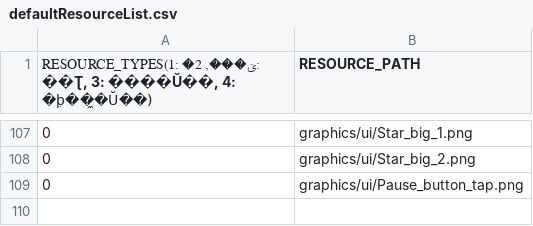
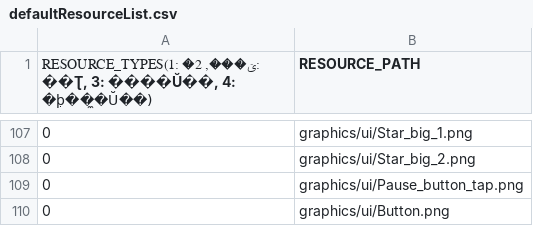
Before and after one commit to chicolangbo/SFML_TombOfTheMask_Clone, a CSV file: TombOfTheMask_clone-bin/script/defaultResourceList.csv, drawn as a sheet; only a part is shown, gaps mark what is left out; the diff names each change by its address in the sheet, - before the commit and + after, or states it on an @@ line.

```diff
--- a/TombOfTheMask_clone-bin/script/defaultResourceList.csv
+++ b/TombOfTheMask_clone-bin/script/defaultResourceList.csv
+row 110: 0 | graphics/ui/Button.png
```
Also changed, not shown: 4 other files.
